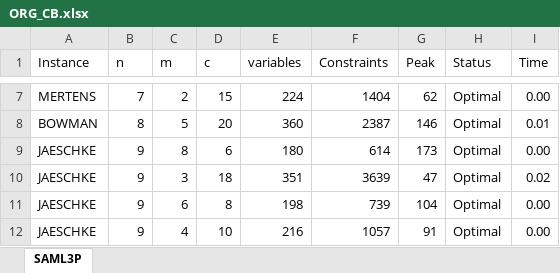
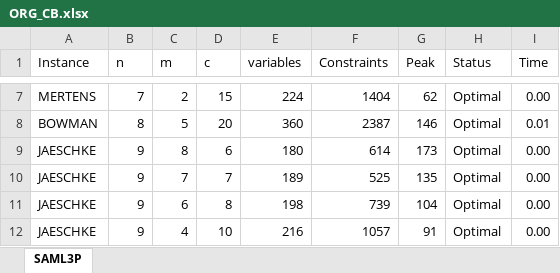
Before and after one commit to salbp-3pm/cse, an Excel workbook: results/ORG_CB.xlsx, sheet SAML3P, drawn as a sheet; only a part is shown, gaps mark what is left out; values as stored, in another font and other column widths than the file's, no borders; the diff names each change by its address in the sheet, - before the commit and + after, or states it on an @@ line.

```diff
--- a/results/ORG_CB.xlsx (sheet SAML3P)
+++ b/results/ORG_CB.xlsx (sheet SAML3P)
-C10 (m): 3
+C10 (m): 7
-D10 (c): 18
+D10 (c): 7
-E10 (variables): 351
+E10 (variables): 189
-F10 (Constraints): 3639
+F10 (Constraints): 525
-G10 (Peak): 47
+G10 (Peak): 135
-I10 (Time): 0.02
+I10 (Time): 0.00
```
Also changed, not shown: results/CSE_CB.xlsx, results/CSE_INC.xlsx, 18 other files.
